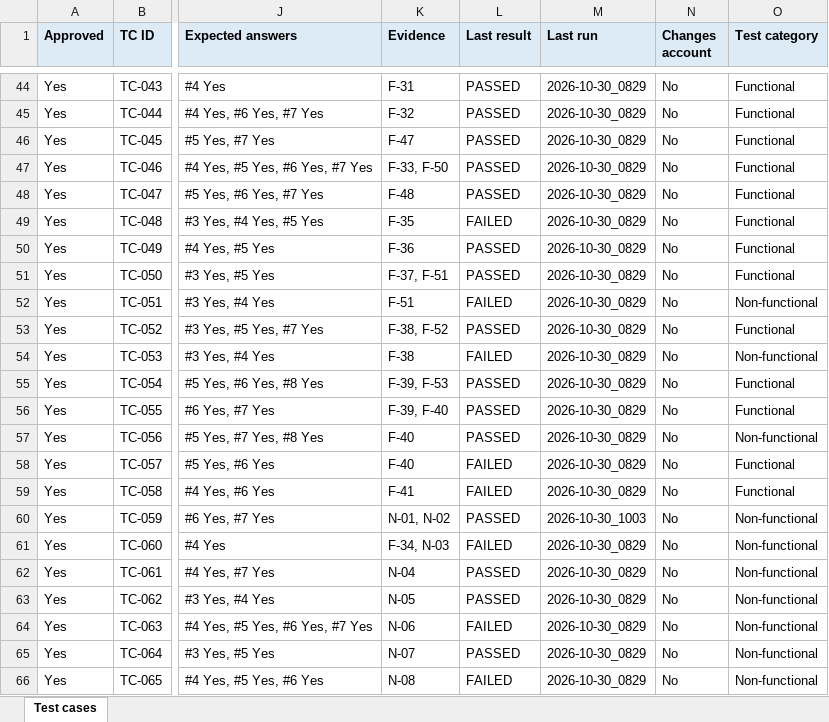
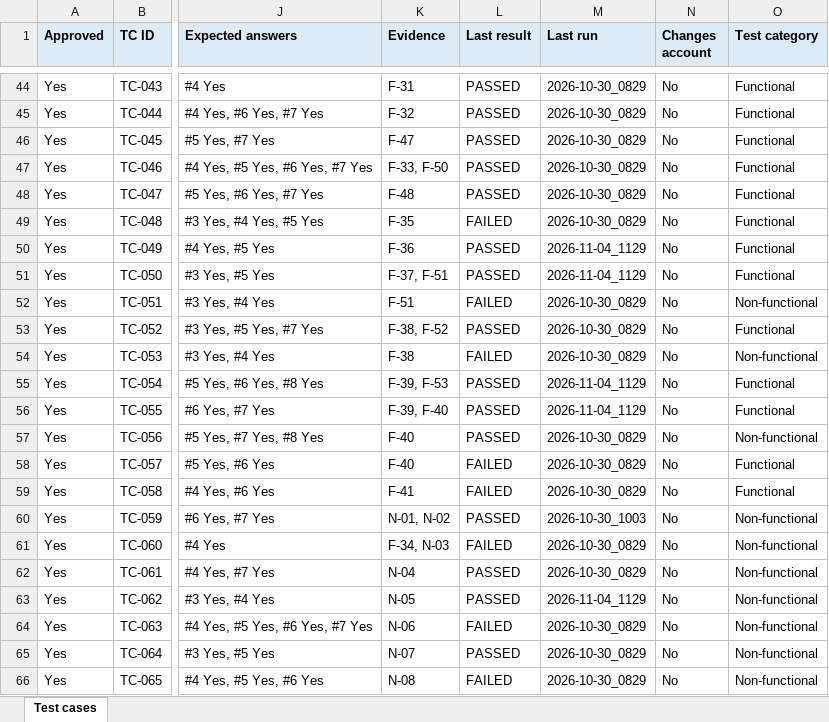
Before and after one commit to shazleen-cell/webtest-agent, an Excel workbook: website-tests/ludus/testcases.xlsx, sheet Test cases, drawn as a sheet; only a part is shown, gaps mark what is left out; values as stored, in another font and other column widths than the file's, no borders; the diff covers the shown part only; the diff names each change by its address in the sheet, - before the commit and + after, or states it on an @@ line.

Commit message:
Add Haiku 5.5 Ludus High run for GOTG-464
Haiku 5.5 medium on 26 Ludus High cases that don't change the account
(run 2026-11-04_1129): 18 PASSED, 8 FAILED, evidence 26/26, no safety
issues, ≈ $3.03 (≈ $0.12 per test vs $0.32 for Sonnet), 91 s per test
vs 59 s.

Most failures come from Ludus changes since 30 Oct (Reward chain and
Store points removed, new Loyalty Shop offers), confirmed on the
screenshots. Haiku added actions not in the steps in TC-041 and TC-089.

```diff
--- a/website-tests/ludus/testcases.xlsx (sheet Test cases)
+++ b/website-tests/ludus/testcases.xlsx (sheet Test cases)
-M50:M51 (Last run): 2026-10-30_0829
+M50:M51 (Last run): 2026-11-04_1129
-M55:M56 (Last run): 2026-10-30_0829
+M55:M56 (Last run): 2026-11-04_1129
-M63 (Last run): 2026-10-30_0829
+M63 (Last run): 2026-11-04_1129
```
Also changed, not shown: 29 edited cells elsewhere in this sheet.
